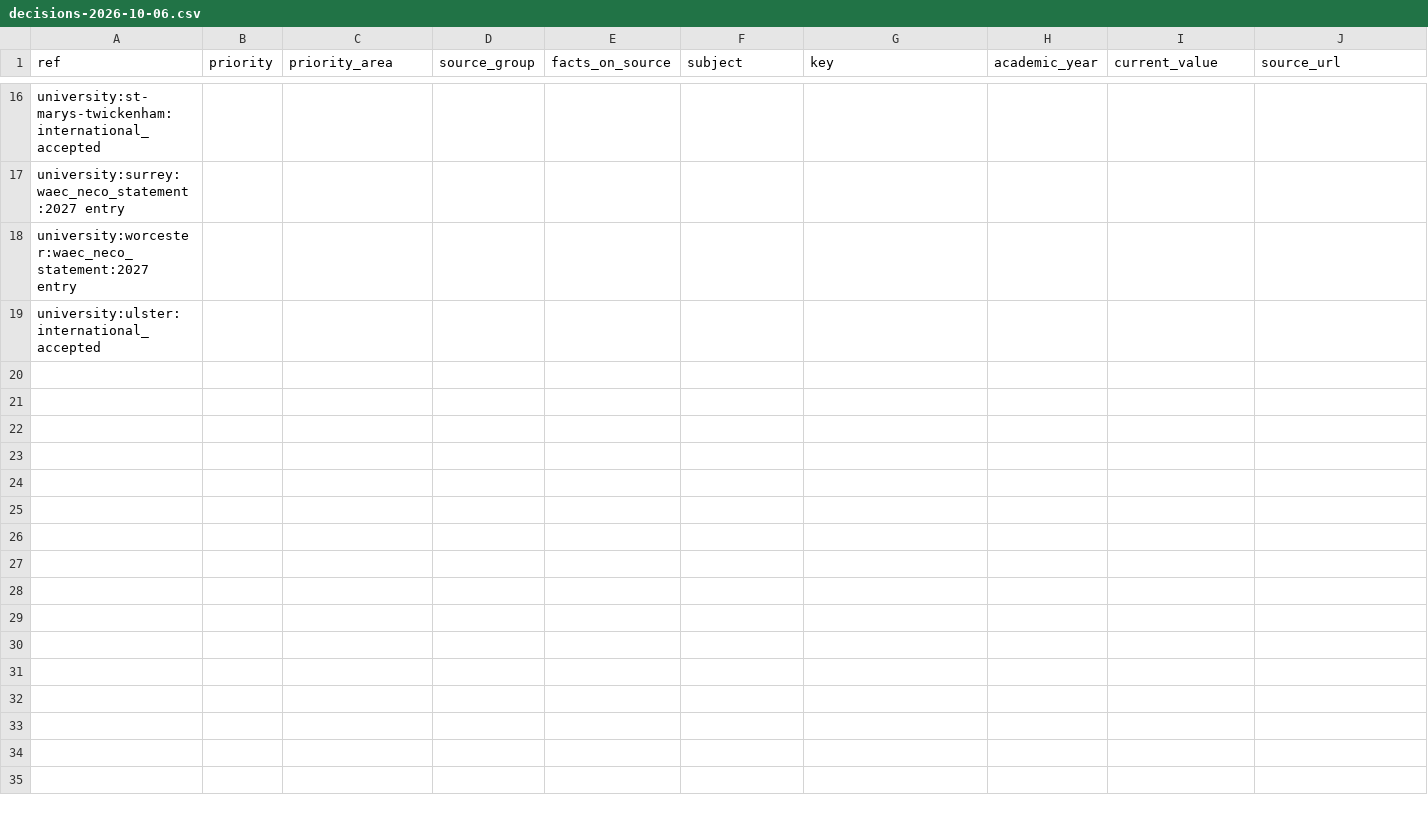
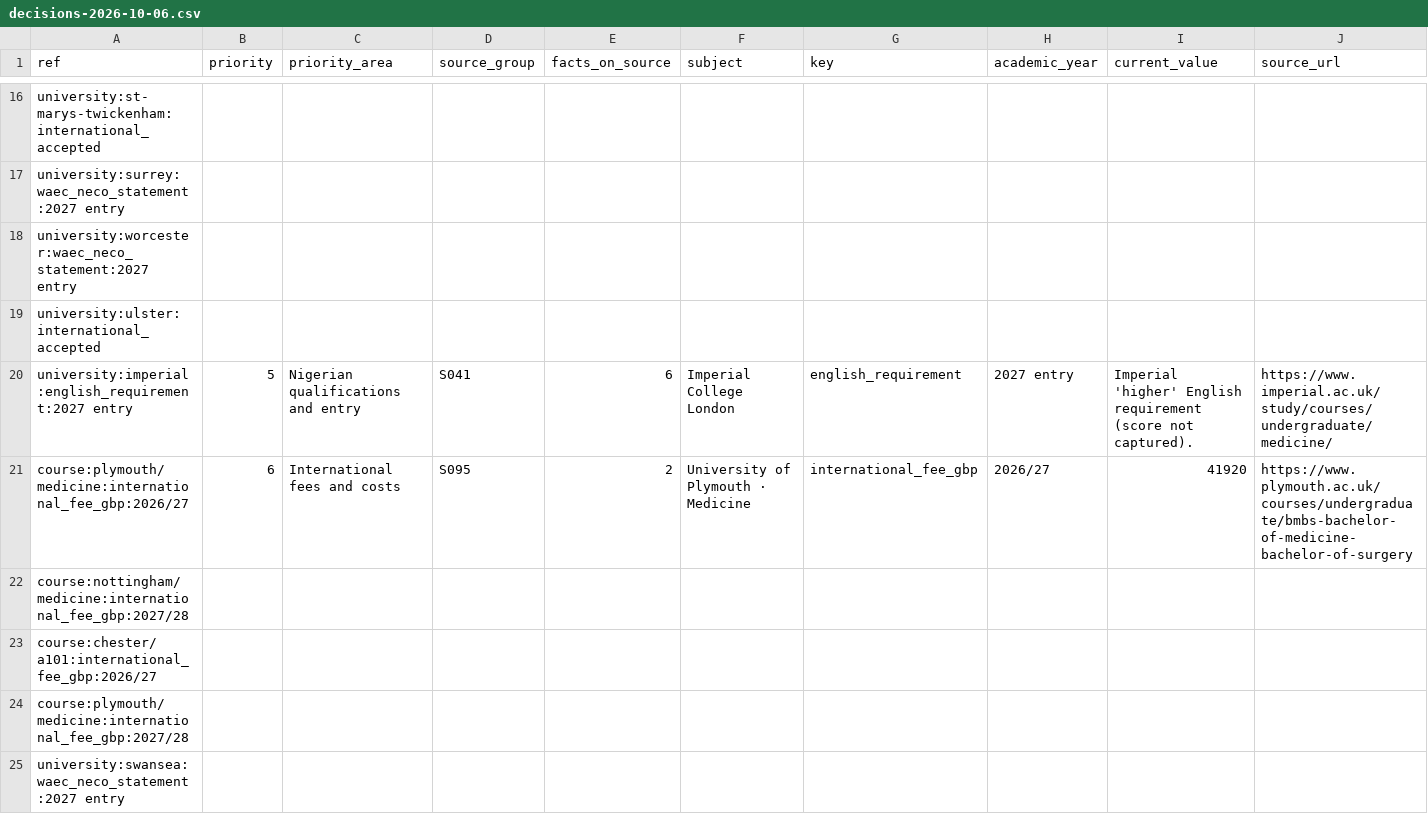
Before and after one commit to bigbossua/studymedicineuknigeria, a CSV file: data/verification/decisions-2026-10-06.csv, drawn as a sheet; only a part is shown, gaps mark what is left out; rows hold the shown columns only; the diff names each change by its address in the sheet, - before the commit and + after, or states it on an @@ line.

```diff
--- a/data/verification/decisions-2026-10-06.csv
+++ b/data/verification/decisions-2026-10-06.csv
+row 20: university:imperial:english_requirement:2027 entry | 5 | Nigerian qualifications and entry | S041 | 6 | Imperial College London | english_requirement | 2027 entry | Imperial 'higher' English requirement (score not captured). | https://www.imperial.ac.uk/study/courses/undergraduate/medicine/
+row 21: course:plymouth/medicine:international_fee_gbp:2026/27 | 6 | International fees and costs | S095 | 2 | University of Plymouth · Medicine | international_fee_gbp | 2026/27 | 41920 | https://www.plymouth.ac.uk/courses/undergraduate/bmbs-bachelor-of-medicine-bachelor-of-surgery
+row 22: course:nottingham/medicine:international_fee_gbp:2027/28
+row 23: course:chester/a101:international_fee_gbp:2026/27
+row 24: course:plymouth/medicine:international_fee_gbp:2027/28
+row 25: university:swansea:waec_neco_statement:2027 entry
```
Also changed, not shown: 5 other files.
